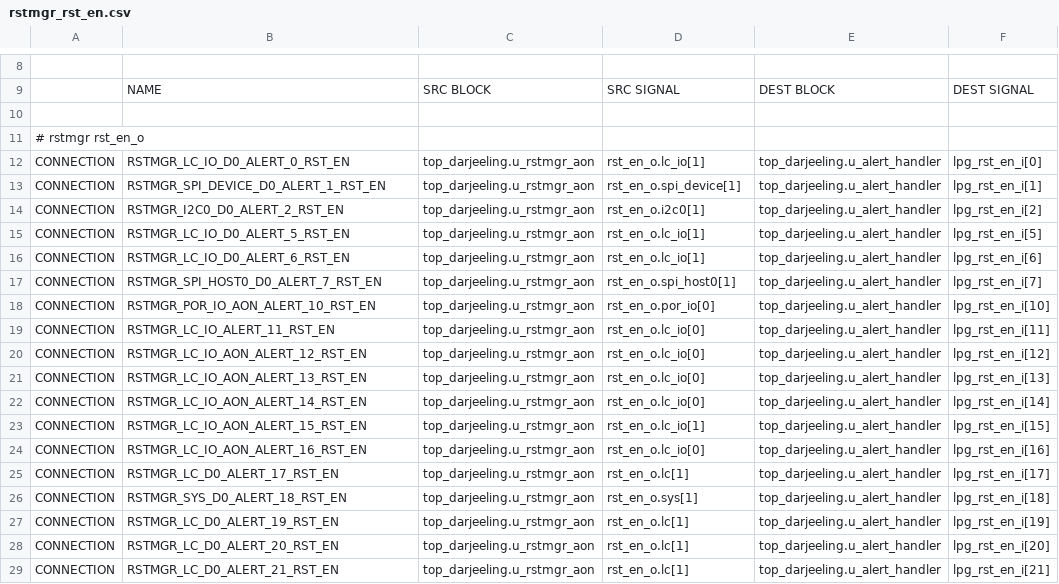
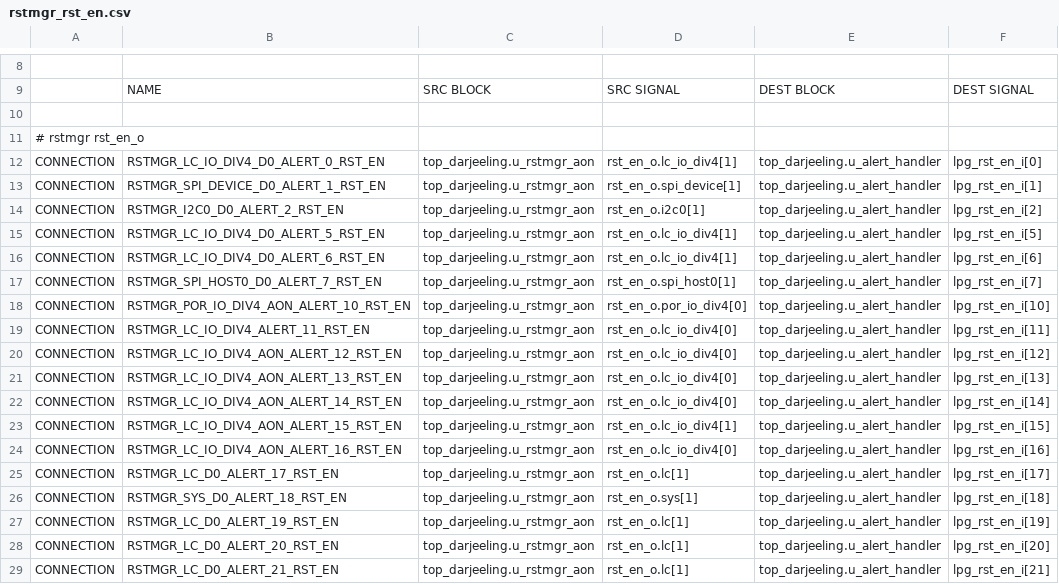
Before and after one commit to lowRISC/opentitan, a CSV file: hw/top_darjeeling/formal/conn_csvs/rstmgr_rst_en.csv, drawn as a sheet; only a part is shown, gaps mark what is left out.

```diff
--- a/hw/top_darjeeling/formal/conn_csvs/rstmgr_rst_en.csv
+++ b/hw/top_darjeeling/formal/conn_csvs/rstmgr_rst_en.csv
@@ -11,15 +11,15 @@
 # rstmgr rst_en_o
-CONNECTION, RSTMGR_LC_IO_D0_ALERT_0_RST_EN, top_darjeeling.u_rstmgr_aon, rst_en_o.lc_io[1], top_darjeeling.u_alert_handler, lpg_rst_en_i[0]
+CONNECTION, RSTMGR_LC_IO_DIV4_D0_ALERT_0_RST_EN, top_darjeeling.u_rstmgr_aon, rst_en_o.lc_io_div4[1], top_darjeeling.u_alert_handler, lpg_rst_en_i[0]
 CONNECTION, RSTMGR_SPI_DEVICE_D0_ALERT_1_RST_EN, top_darjeeling.u_rstmgr_aon, rst_en_o.spi_device[1], top_darjeeling.u_alert_handler, lpg_rst_en_i[1]
 CONNECTION, RSTMGR_I2C0_D0_ALERT_2_RST_EN, top_darjeeling.u_rstmgr_aon, rst_en_o.i2c0[1], top_darjeeling.u_alert_handler, lpg_rst_en_i[2]
-CONNECTION, RSTMGR_LC_IO_D0_ALERT_5_RST_EN, top_darjeeling.u_rstmgr_aon, rst_en_o.lc_io[1], top_darjeeling.u_alert_handler, lpg_rst_en_i[5]
-CONNECTION, RSTMGR_LC_IO_D0_ALERT_6_RST_EN, top_darjeeling.u_rstmgr_aon, rst_en_o.lc_io[1], top_darjeeling.u_alert_handler, lpg_rst_en_i[6]
+CONNECTION, RSTMGR_LC_IO_DIV4_D0_ALERT_5_RST_EN, top_darjeeling.u_rstmgr_aon, rst_en_o.lc_io_div4[1], top_darjeeling.u_alert_handler, lpg_rst_en_i[5]
+CONNECTION, RSTMGR_LC_IO_DIV4_D0_ALERT_6_RST_EN, top_darjeeling.u_rstmgr_aon, rst_en_o.lc_io_div4[1], top_darjeeling.u_alert_handler, lpg_rst_en_i[6]
 CONNECTION, RSTMGR_SPI_HOST0_D0_ALERT_7_RST_EN, top_darjeeling.u_rstmgr_aon, rst_en_o.spi_host0[1], top_darjeeling.u_alert_handler, lpg_rst_en_i[7]
-CONNECTION, RSTMGR_POR_IO_AON_ALERT_10_RST_EN, top_darjeeling.u_rstmgr_aon, rst_en_o.por_io[0], top_darjeeling.u_alert_handler, lpg_rst_en_i[10]
-CONNECTION, RSTMGR_LC_IO_ALERT_11_RST_EN, top_darjeeling.u_rstmgr_aon, rst_en_o.lc_io[0], top_darjeeling.u_alert_handler, lpg_rst_en_i[11]
-CONNECTION, RSTMGR_LC_IO_AON_ALERT_12_RST_EN, top_darjeeling.u_rstmgr_aon, rst_en_o.lc_io[0], top_darjeeling.u_alert_handler, lpg_rst_en_i[12]
-CONNECTION, RSTMGR_LC_IO_AON_ALERT_13_RST_EN, top_darjeeling.u_rstmgr_aon, rst_en_o.lc_io[0], top_darjeeling.u_alert_handler, lpg_rst_en_i[13]
-CONNECTION, RSTMGR_LC_IO_AON_ALERT_14_RST_EN, top_darjeeling.u_rstmgr_aon, rst_en_o.lc_io[0], top_darjeeling.u_alert_handler, lpg_rst_en_i[14]
-CONNECTION, RSTMGR_LC_IO_AON_ALERT_15_RST_EN, top_darjeeling.u_rstmgr_aon, rst_en_o.lc_io[1], top_darjeeling.u_alert_handler, lpg_rst_en_i[15]
-CONNECTION, RSTMGR_LC_IO_AON_ALERT_16_RST_EN, top_darjeeling.u_rstmgr_aon, rst_en_o.lc_io[0], top_darjeeling.u_alert_handler, lpg_rst_en_i[16]
+CONNECTION, RSTMGR_POR_IO_DIV4_AON_ALERT_10_RST_EN, top_darjeeling.u_rstmgr_aon, rst_en_o.por_io_div4[0], top_darjeeling.u_alert_handler, lpg_rst_en_i[10]
+CONNECTION, RSTMGR_LC_IO_DIV4_ALERT_11_RST_EN, top_darjeeling.u_rstmgr_aon, rst_en_o.lc_io_div4[0], top_darjeeling.u_alert_handler, lpg_rst_en_i[11]
+CONNECTION, RSTMGR_LC_IO_DIV4_AON_ALERT_12_RST_EN, top_darjeeling.u_rstmgr_aon, rst_en_o.lc_io_div4[0], top_darjeeling.u_alert_handler, lpg_rst_en_i[12]
+CONNECTION, RSTMGR_LC_IO_DIV4_AON_ALERT_13_RST_EN, top_darjeeling.u_rstmgr_aon, rst_en_o.lc_io_div4[0], top_darjeeling.u_alert_handler, lpg_rst_en_i[13]
+CONNECTION, RSTMGR_LC_IO_DIV4_AON_ALERT_14_RST_EN, top_darjeeling.u_rstmgr_aon, rst_en_o.lc_io_div4[0], top_darjeeling.u_alert_handler, lpg_rst_en_i[14]
+CONNECTION, RSTMGR_LC_IO_DIV4_AON_ALERT_15_RST_EN, top_darjeeling.u_rstmgr_aon, rst_en_o.lc_io_div4[1], top_darjeeling.u_alert_handler, lpg_rst_en_i[15]
+CONNECTION, RSTMGR_LC_IO_DIV4_AON_ALERT_16_RST_EN, top_darjeeling.u_rstmgr_aon, rst_en_o.lc_io_div4[0], top_darjeeling.u_alert_handler, lpg_rst_en_i[16]
 CONNECTION, RSTMGR_LC_D0_ALERT_17_RST_EN, top_darjeeling.u_rstmgr_aon, rst_en_o.lc[1], top_darjeeling.u_alert_handler, lpg_rst_en_i[17]
```
Also changed, not shown: hw/top_darjeeling/formal/conn_csvs/clkmgr_cg_en.csv, hw/top_darjeeling/formal/conn_csvs/clkmgr_peri.csv, 8 other files.
